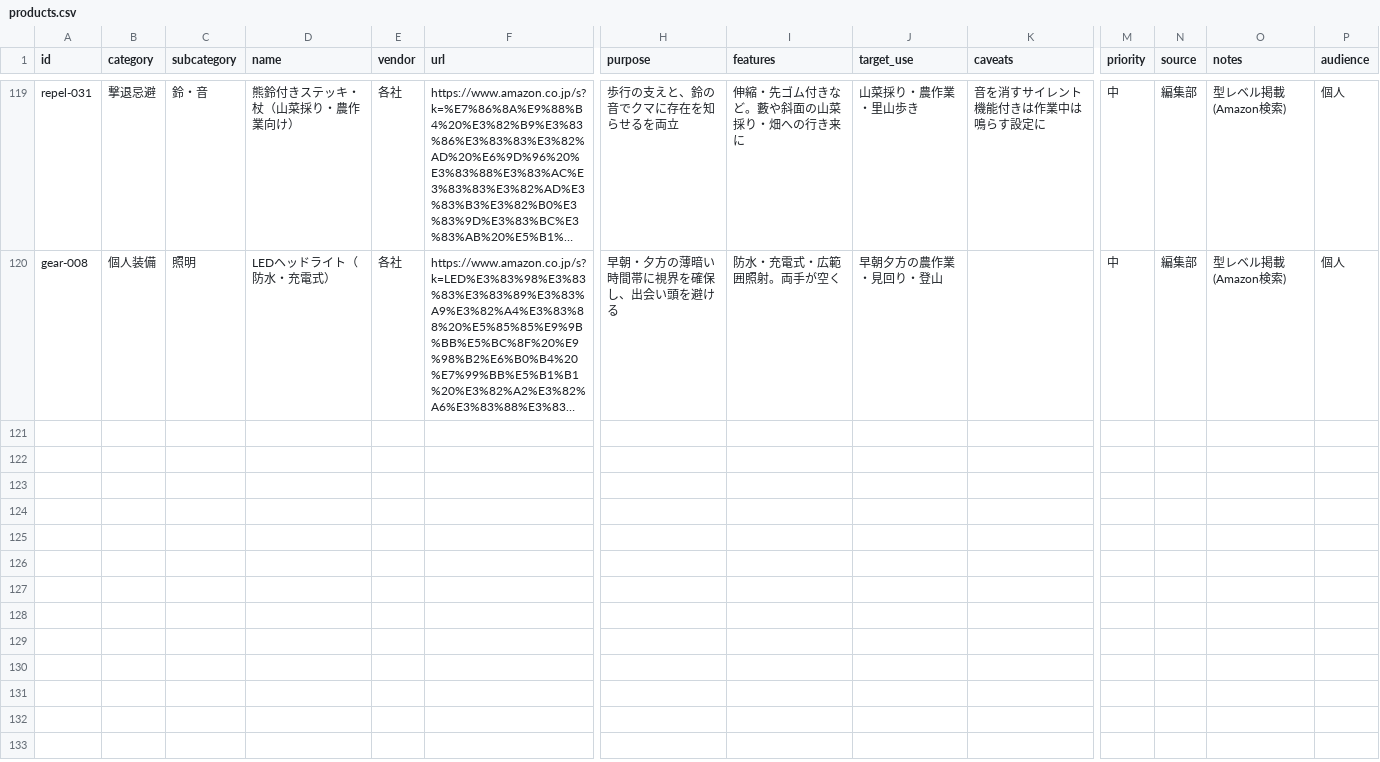
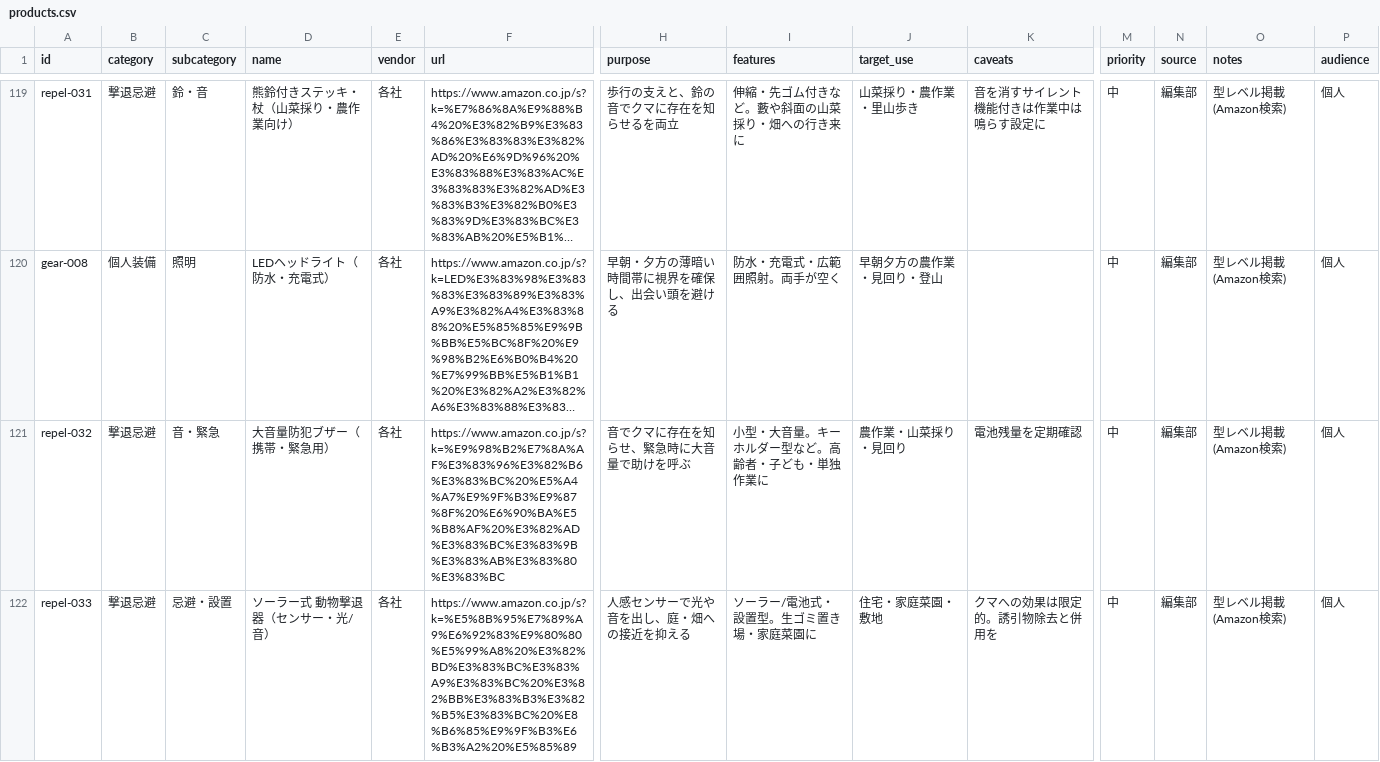
Before and after one commit to HshmtMss/kuma-watch, a CSV file: data/products.csv, drawn as a sheet; only a part is shown, gaps mark what is left out; long unchanged cells end in …; rows hold the shown columns only; the diff covers the shown part only; the diff names each change by its address in the sheet, - before the commit and + after, or states it on an @@ line.

```diff
--- a/data/products.csv
+++ b/data/products.csv
+row 121: repel-032 | 撃退忌避 | 音・緊急 | 大音量防犯ブザー（携帯・緊急用） | 各社 | https://www.amazon.co.jp/s?k=%E9%98%B2%E7%8A%AF%E3%83%96%E3%82%B6%E3%83%BC%20%E5%A4%A7%E9%9F%B3%E9%87%8F%20%E6%90%BA%E5%B8%AF%20%E3%82%AD%E3%83%BC%E3%83%9B%E3%83%AB%E3%83%80%E3%83%BC | 音でクマに存在を知らせ、緊急時に大音量で助けを呼ぶ | 小型・大音量。キーホルダー型など。高齢者・子ども・単独作業に | 農作業・山菜採り・見回り | 電池残量を定期確認 | 中 | 編集部 | 型レベル掲載(Amazon検索) | 個人
+row 122: repel-033 | 撃退忌避 | 忌避・設置 | ソーラー式 動物撃退器（センサー・光/音） | 各社 | https://www.amazon.co.jp/s?k=%E5%8B%95%E7%89%A9%E6%92%83%E9%80%80%E5%99%A8%20%E3%82%BD%E3%83%BC%E3%83%A9%E3%83%BC%20%E3%82%BB%E3%83%B3%E3%82%B5%E3%83%BC%20%E8%B6%85%E9%9F%B3%E6%B3%A2%20%E5%85%89 | 人感センサーで光や音を出し、庭・畑への接近を抑える | ソーラー/電池式・設置型。生ゴミ置き場・家庭菜園に | 住宅・家庭菜園・敷地 | クマへの効果は限定的。誘引物除去と併用を | 中 | 編集部 | 型レベル掲載(Amazon検索) | 個人
```
Also changed, not shown: 2 added rows and 4 edited cells elsewhere in this file, 1 other file.
